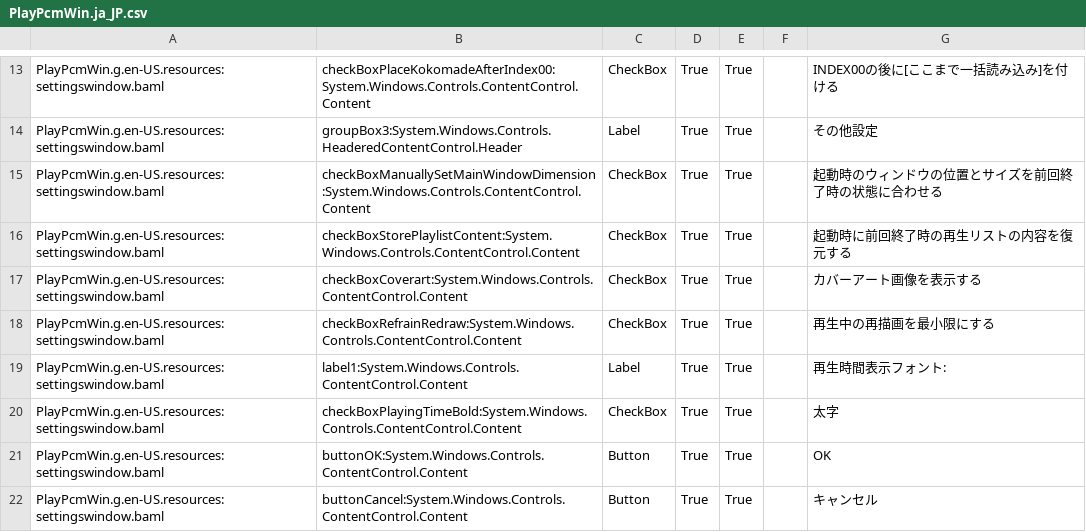
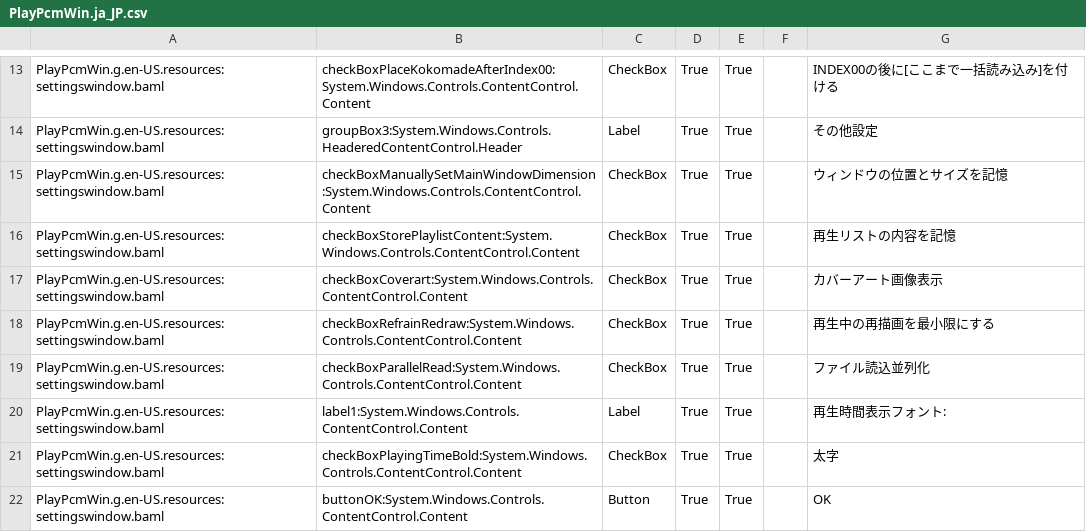
Before and after one commit to yamamoto2002/bitspersampleconv2, a CSV file: PlayPcmWin/PlayPcmWin.ja_JP.csv, drawn as a sheet; only a part is shown, gaps mark what is left out; the shorter side is filled out with more unchanged rows.

Commit message:
PlayPcmWin 3.0.43

```diff
--- a/PlayPcmWin/PlayPcmWin.ja_JP.csv
+++ b/PlayPcmWin/PlayPcmWin.ja_JP.csv
@@ -14,6 +14,7 @@ PlayPcmWin.g.en-US.resources:settingswindow.baml,checkBoxPlaceKokomadeAfterIndex
 PlayPcmWin.g.en-US.resources:settingswindow.baml,groupBox3:System.Windows.Controls.HeaderedContentControl.Header,Label,True,True,,その他設定
-PlayPcmWin.g.en-US.resources:settingswindow.baml,checkBoxManuallySetMainWindowDimension:System.Windows.Controls.ContentControl.Content,CheckBox,True,True,,起動時のウィンドウの位置とサイズを前回終了時の状態に合わせる
-PlayPcmWin.g.en-US.resources:settingswindow.baml,checkBoxStorePlaylistContent:System.Windows.Controls.ContentControl.Content,CheckBox,True,True,,起動時に前回終了時の再生リストの内容を復元する
-PlayPcmWin.g.en-US.resources:settingswindow.baml,checkBoxCoverart:System.Windows.Controls.ContentControl.Content,CheckBox,True,True,,カバーアート画像を表示する
+PlayPcmWin.g.en-US.resources:settingswindow.baml,checkBoxManuallySetMainWindowDimension:System.Windows.Controls.ContentControl.Content,CheckBox,True,True,,ウィンドウの位置とサイズを記憶
+PlayPcmWin.g.en-US.resources:settingswindow.baml,checkBoxStorePlaylistContent:System.Windows.Controls.ContentControl.Content,CheckBox,True,True,,再生リストの内容を記憶
+PlayPcmWin.g.en-US.resources:settingswindow.baml,checkBoxCoverart:System.Windows.Controls.ContentControl.Content,CheckBox,True,True,,カバーアート画像表示
 PlayPcmWin.g.en-US.resources:settingswindow.baml,checkBoxRefrainRedraw:System.Windows.Controls.ContentControl.Content,CheckBox,True,True,,再生中の再描画を最小限にする
+PlayPcmWin.g.en-US.resources:settingswindow.baml,checkBoxParallelRead:System.Windows.Controls.ContentControl.Content,CheckBox,True,True,,ファイル読込並列化
 PlayPcmWin.g.en-US.resources:settingswindow.baml,label1:System.Windows.Controls.ContentControl.Content,Label,True,True,,再生時間表示フォント:
```
Also changed, not shown: 11 other files.
